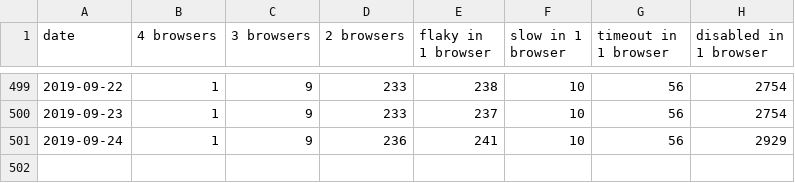
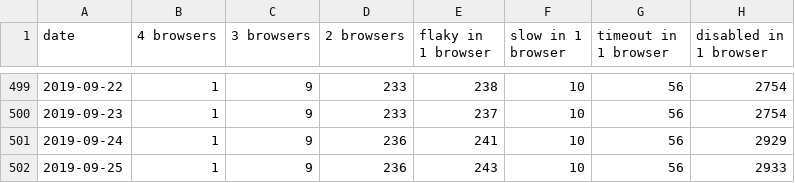
Before and after one commit to bocoup/wpt-disabled-tests-report, a CSV file: data.csv, drawn as a sheet; only a part is shown, gaps mark what is left out; the diff names each change by its address in the sheet, - before the commit and + after, or states it on an @@ line.

Commit message:
Deploy bocoup/wpt-disabled-tests-report to github.com/bocoup/wpt-disabled-tests-report.git:gh-pages

```diff
--- a/data.csv
+++ b/data.csv
+row 502: 2019-09-25 | 1 | 9 | 236 | 243 | 10 | 56 | 2933
```
Also changed, not shown: 2 other files.
